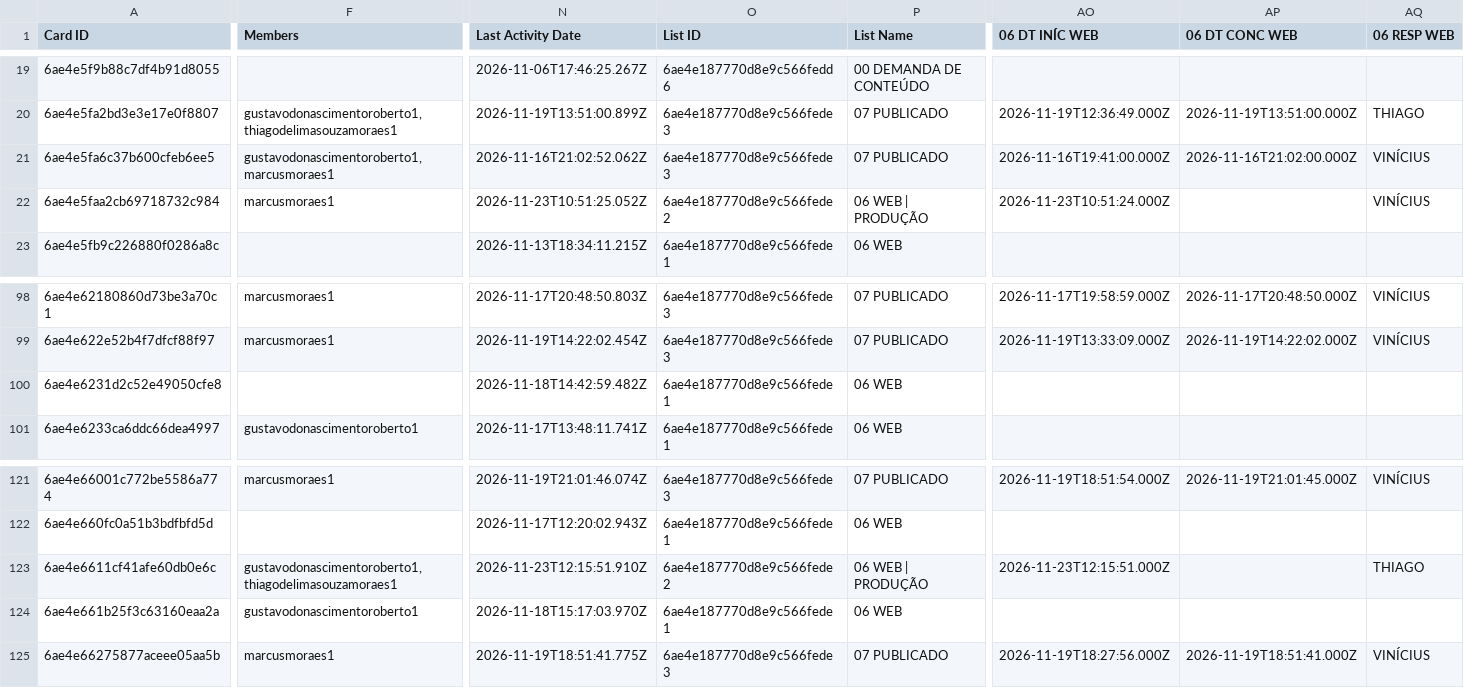
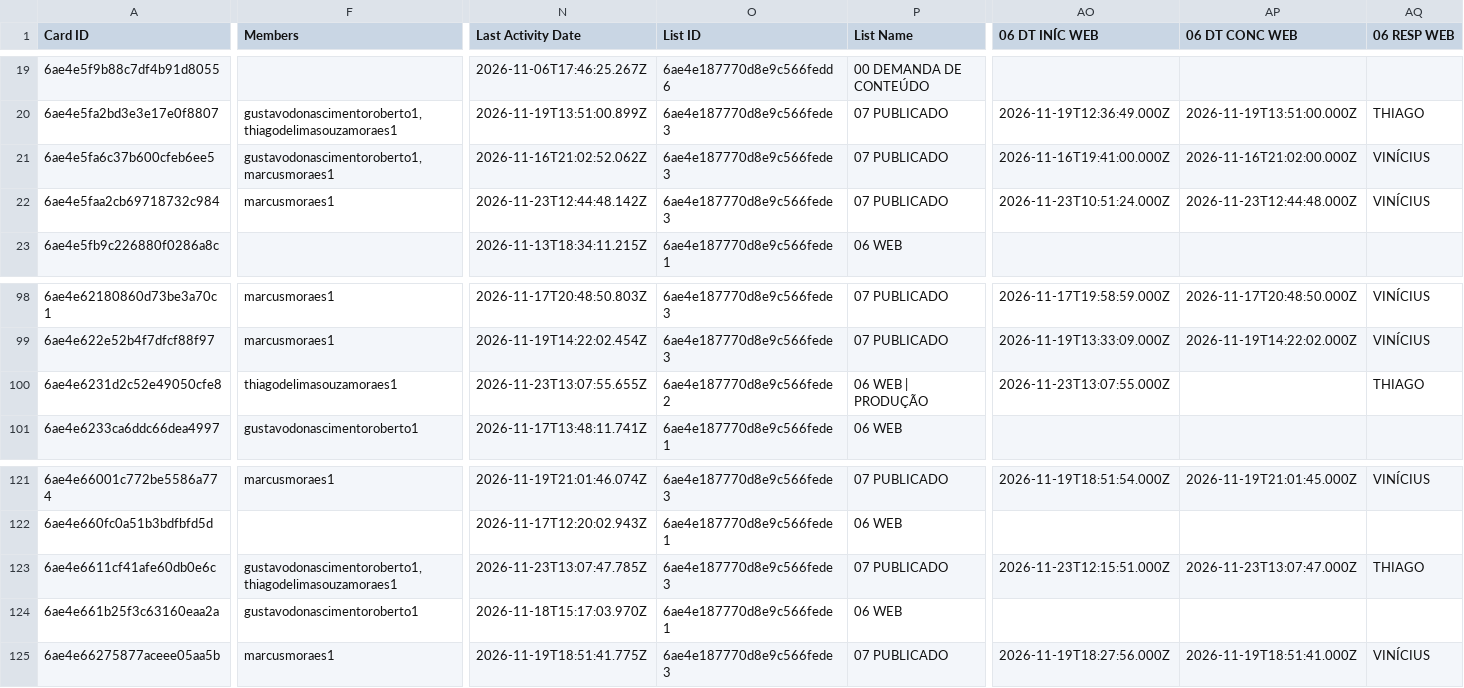
Before and after one commit to jonpj03/acompanhamento_prod, a CSV file: dados_2027_1_conteudo.csv, drawn as a sheet; only a part is shown, gaps mark what is left out; the diff covers the shown part only; the diff names each change by its address in the sheet, - before the commit and + after, or states it on an @@ line.

```diff
--- a/dados_2027_1_conteudo.csv
+++ b/dados_2027_1_conteudo.csv
-N22 (Last Activity Date): 2026-11-23T10:51:25.052Z
+N22 (Last Activity Date): 2026-11-23T12:44:48.142Z
-O22 (List ID): 6ae4e187770d8e9c566fede2
+O22 (List ID): 6ae4e187770d8e9c566fede3
-P22 (List Name): 06 WEB | PRODUÇÃO
+P22 (List Name): 07 PUBLICADO
-AP22 (06 DT CONC WEB): (empty)
+AP22 (06 DT CONC WEB): 2026-11-23T12:44:48.000Z
-F100 (Members): (empty)
+F100 (Members): thiagodelimasouzamoraes1
-N100 (Last Activity Date): 2026-11-18T14:42:59.482Z
+N100 (Last Activity Date): 2026-11-23T13:07:55.655Z
-O100 (List ID): 6ae4e187770d8e9c566fede1
+O100 (List ID): 6ae4e187770d8e9c566fede2
-P100 (List Name): 06 WEB
+P100 (List Name): 06 WEB | PRODUÇÃO
-AO100 (06 DT INÍC WEB): (empty)
+AO100 (06 DT INÍC WEB): 2026-11-23T13:07:55.000Z
-AQ100 (06 RESP WEB): (empty)
+AQ100 (06 RESP WEB): THIAGO
-N123 (Last Activity Date): 2026-11-23T12:15:51.910Z
+N123 (Last Activity Date): 2026-11-23T13:07:47.785Z
-O123 (List ID): 6ae4e187770d8e9c566fede2
+O123 (List ID): 6ae4e187770d8e9c566fede3
-P123 (List Name): 06 WEB | PRODUÇÃO
+P123 (List Name): 07 PUBLICADO
-AP123 (06 DT CONC WEB): (empty)
+AP123 (06 DT CONC WEB): 2026-11-23T13:07:47.000Z
```
Also changed, not shown: 1 edited cell elsewhere in this file, 1 other file.
